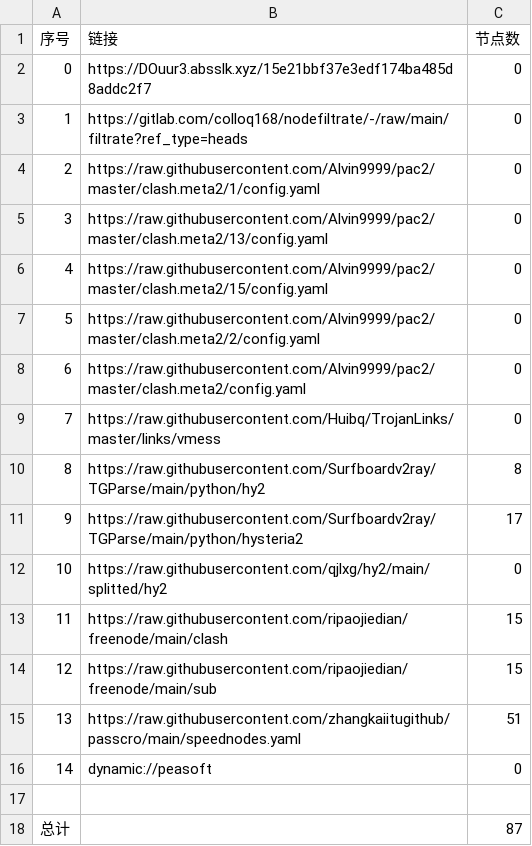
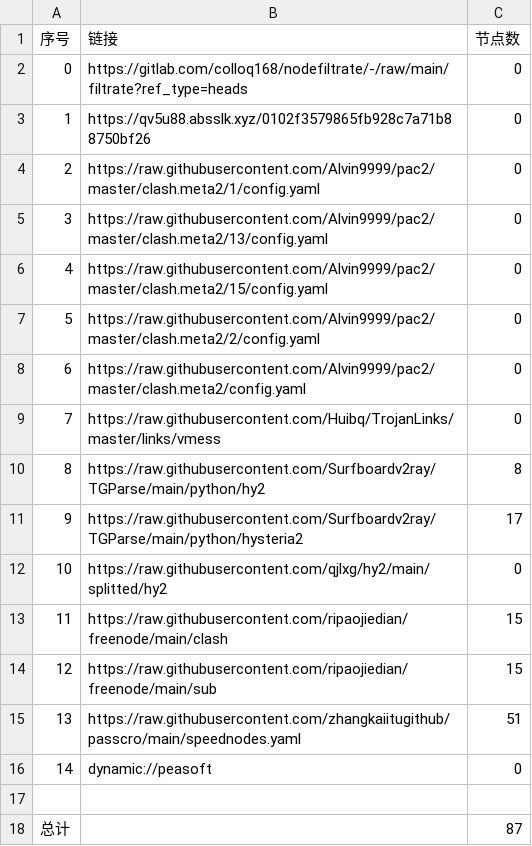
Before and after one commit to ww940/AutoMergePublicNodes, a CSV file: list_result.csv, drawn as a sheet.

```diff
--- a/list_result.csv
+++ b/list_result.csv
@@ -1,4 +1,4 @@
 序号,链接,节点数
-0,https://DOuur3.absslk.xyz/15e21bbf37e3edf174ba485d8addc2f7,0
-1,https://gitlab.com/colloq168/nodefiltrate/-/raw/main/filtrate?ref_type=heads,0
+0,https://gitlab.com/colloq168/nodefiltrate/-/raw/main/filtrate?ref_type=heads,0
+1,https://qv5u88.absslk.xyz/0102f3579865fb928c7a71b88750bf26,0
 2,https://raw.githubusercontent.com/Alvin9999/pac2/master/clash.meta2/1/config.yaml,0
```
Also changed, not shown: 6 other files.
